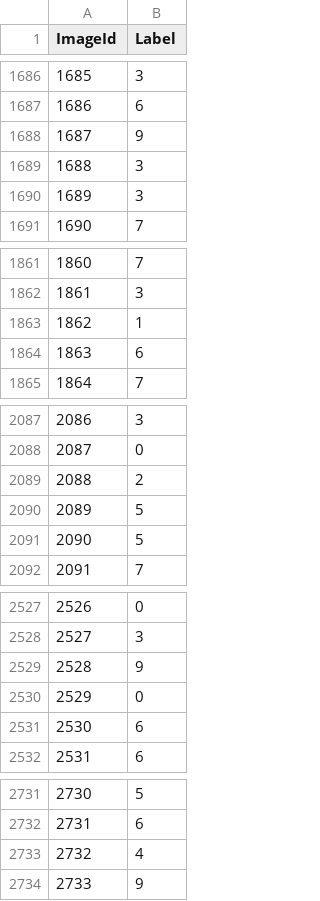
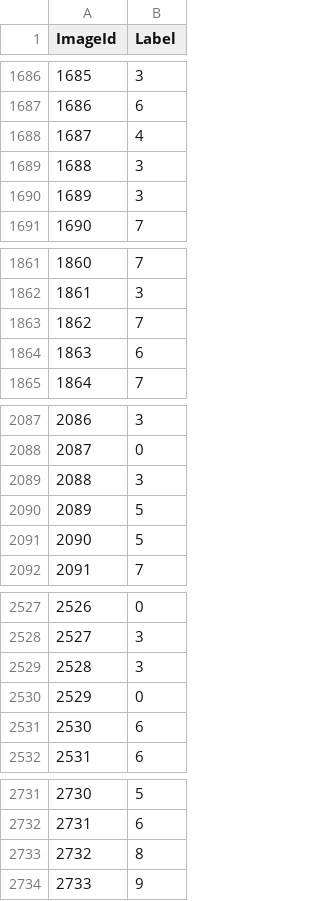
Before and after one commit to kharryhsu/Write2Solve, a CSV file: cnn_result.csv, drawn as a sheet; only a part is shown, gaps mark what is left out; the diff covers the shown part only.

```diff
--- a/cnn_result.csv
+++ b/cnn_result.csv
@@ -1687,3 +1687,3 @@ ImageId,Label
 1686,6
-1687,9
+1687,4
 1688,3
@@ -1862,3 +1862,3 @@ ImageId,Label
 1861,3
-1862,1
+1862,7
 1863,6
@@ -2088,3 +2088,3 @@ ImageId,Label
 2087,0
-2088,2
+2088,3
 2089,5
@@ -2528,3 +2528,3 @@ ImageId,Label
 2527,3
-2528,9
+2528,3
 2529,0
@@ -2732,3 +2732,3 @@ ImageId,Label
 2731,6
-2732,4
+2732,8
 2733,9
```
Also changed, not shown: 99 edited cells elsewhere in this file, 3 other files.
